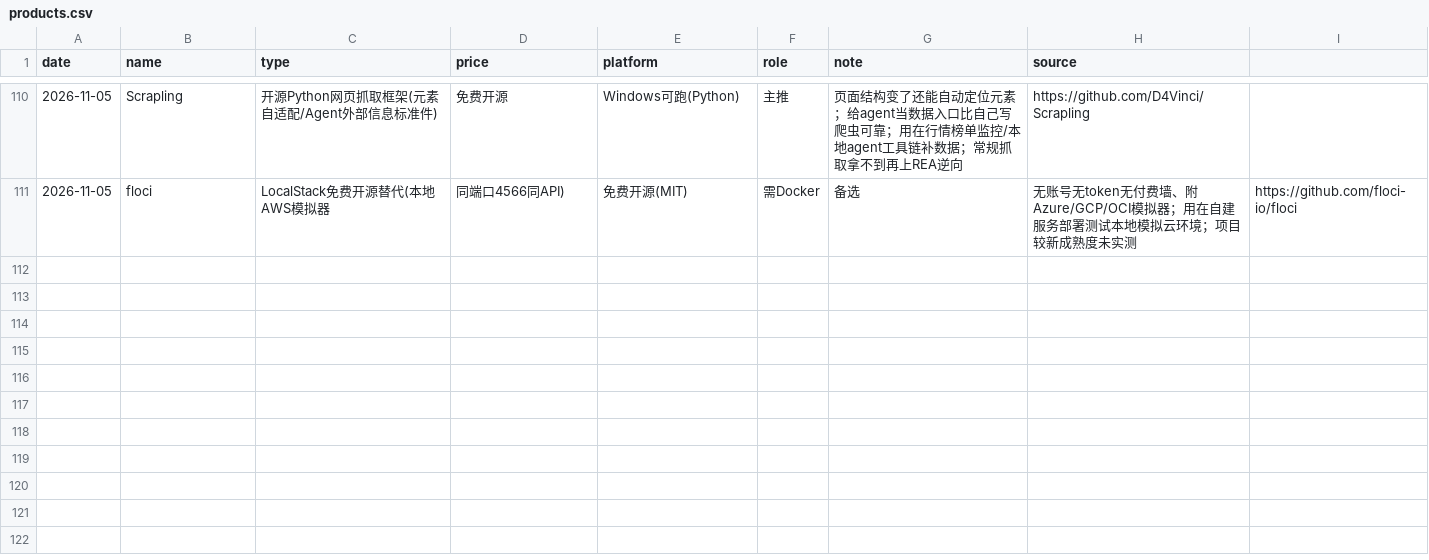
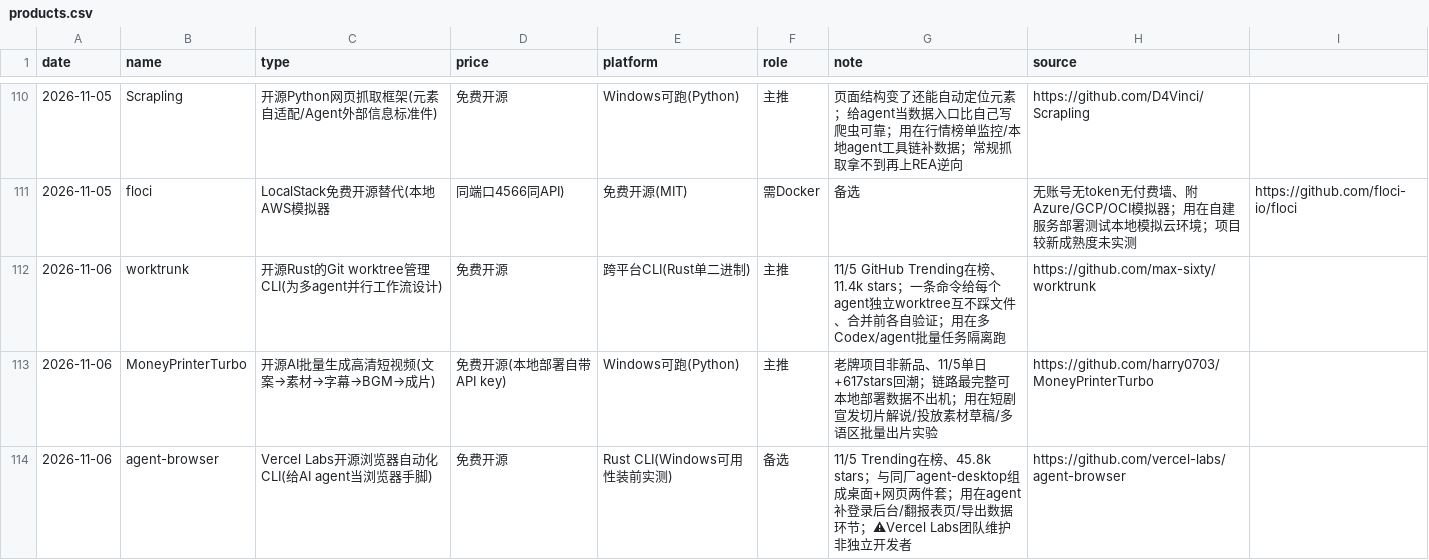
Before and after one commit to fengwuyun/daily-reports-hub, a CSV file: products.csv, drawn as a sheet; only a part is shown, gaps mark what is left out; the diff names each change by its address in the sheet, - before the commit and + after, or states it on an @@ line.

Commit message:
daily upload: products.csv (2026-11-06)

```diff
--- a/products.csv
+++ b/products.csv
+row 112: 2026-11-06 | worktrunk | 开源Rust的Git worktree管理CLI(为多agent并行工作流设计) | 免费开源 | 跨平台CLI(Rust单二进制) | 主推 | 11/5 GitHub Trending在榜、11.4k stars；一条命令给每个agent独立worktree互不踩文件、合并前各自验证；用在多Codex/agent批量任务隔离跑 | https://github.com/max-sixty/worktrunk
+row 113: 2026-11-06 | MoneyPrinterTurbo | 开源AI批量生成高清短视频(文案→素材→字幕→BGM→成片) | 免费开源(本地部署自带API key) | Windows可跑(Python) | 主推 | 老牌项目非新品、11/5单日+617stars回潮；链路最完整可本地部署数据不出机；用在短剧宣发切片解说/投放素材草稿/多语区批量出片实验 | https://github.com/harry0703/MoneyPrinterTurbo
+row 114: 2026-11-06 | agent-browser | Vercel Labs开源浏览器自动化CLI(给AI agent当浏览器手脚) | 免费开源 | Rust CLI(Windows可用性装前实测) | 备选 | 11/5 Trending在榜、45.8k stars；与同厂agent-desktop组成桌面+网页两件套；用在agent补登录后台/翻报表页/导出数据环节；⚠Vercel Labs团队维护非独立开发者 | https://github.com/vercel-labs/agent-browser
```
